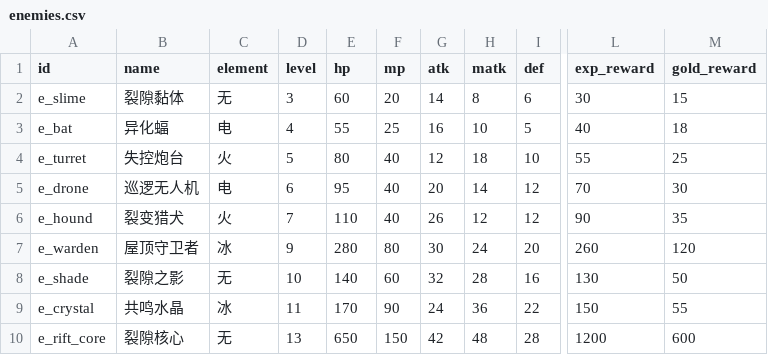
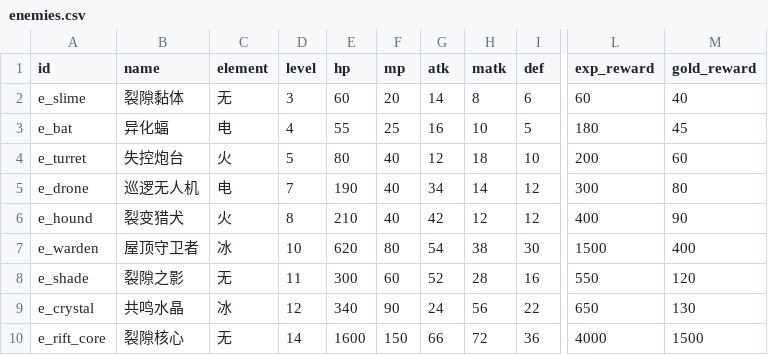
Before and after one commit to wugipower/neon-rift, a CSV file: data/enemies.csv, drawn as a sheet; only a part is shown, gaps mark what is left out; the diff names each change by its address in the sheet, - before the commit and + after, or states it on an @@ line.

Commit message:
feat(presentation): P7 表现与打磨
- 数值：enemies.csv 三版调参（固定种子 sim 做前后对比），中Boss 4回合/61%、
  最终Boss 9回合/31%，终局 Lv11/2870G；记录见 docs/数值调优记录.md
- 战斗：新增「道具」指令（回血/回蓝/复活，占一回合、扣背包），battle_logic + UI + GameState.consume_item
- 主题：neon_theme.gd 霓虹深色 UI 统一 apply_tree；战斗屏震/突进/元素色闪光
- 美术：3 角色头像 + 4 章节背景（assets/art，按节点 chapter 自动切换）
- 音频：tools/gen_audio.py 程序化合成 3 BGM(8s循环)+5 SFX，AudioManager 单例接管
- 测试：test_p7 六组道具断言；test_p3/p6 数值断言改为以 CSV 为准（防调参误报）

```diff
--- a/data/enemies.csv
+++ b/data/enemies.csv
-L2 (exp_reward): 30
+L2 (exp_reward): 60
-M2 (gold_reward): 15
+M2 (gold_reward): 40
-L3 (exp_reward): 40
+L3 (exp_reward): 180
-M3 (gold_reward): 18
+M3 (gold_reward): 45
-L4 (exp_reward): 55
+L4 (exp_reward): 200
-M4 (gold_reward): 25
+M4 (gold_reward): 60
-D5 (level): 6
+D5 (level): 7
-E5 (hp): 95
+E5 (hp): 190
-G5 (atk): 20
+G5 (atk): 34
-L5 (exp_reward): 70
+L5 (exp_reward): 300
-M5 (gold_reward): 30
+M5 (gold_reward): 80
-D6 (level): 7
+D6 (level): 8
-E6 (hp): 110
+E6 (hp): 210
-G6 (atk): 26
+G6 (atk): 42
-L6 (exp_reward): 90
+L6 (exp_reward): 400
-M6 (gold_reward): 35
+M6 (gold_reward): 90
-D7 (level): 9
+D7 (level): 10
-E7 (hp): 280
+E7 (hp): 620
-G7 (atk): 30
+G7 (atk): 54
-H7 (matk): 24
+H7 (matk): 38
-I7 (def): 20
+I7 (def): 30
-L7 (exp_reward): 260
+L7 (exp_reward): 1500
-M7 (gold_reward): 120
+M7 (gold_reward): 400
-D8 (level): 10
+D8 (level): 11
-E8 (hp): 140
+E8 (hp): 300
-G8 (atk): 32
+G8 (atk): 52
-L8 (exp_reward): 130
+L8 (exp_reward): 550
-M8 (gold_reward): 50
+M8 (gold_reward): 120
-D9 (level): 11
+D9 (level): 12
-E9 (hp): 170
+E9 (hp): 340
-H9 (matk): 36
+H9 (matk): 56
-L9 (exp_reward): 150
+L9 (exp_reward): 650
-M9 (gold_reward): 55
+M9 (gold_reward): 130
-D10 (level): 13
+D10 (level): 14
-E10 (hp): 650
+E10 (hp): 1600
-G10 (atk): 42
+G10 (atk): 66
-H10 (matk): 48
+H10 (matk): 72
-I10 (def): 28
+I10 (def): 36
-L10 (exp_reward): 1200
+L10 (exp_reward): 4000
-M10 (gold_reward): 600
+M10 (gold_reward): 1500
```
Also changed, not shown: 53 other files.
